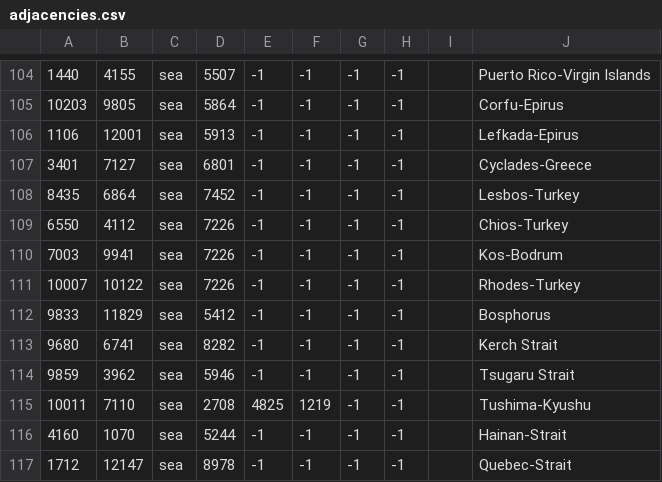
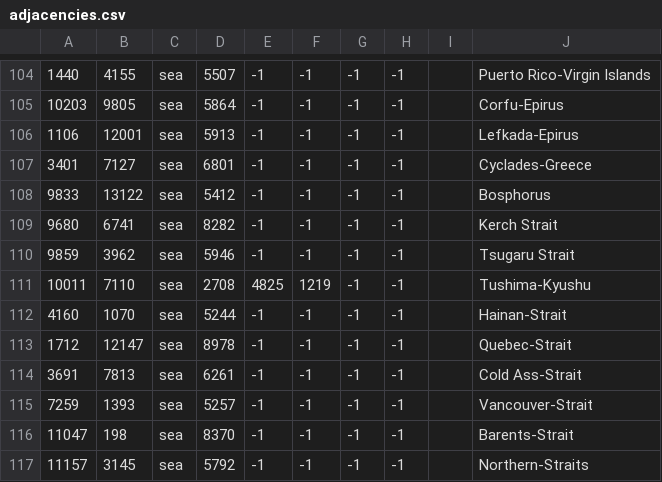
Before and after one commit to seekaytoopro/srhoi4, a CSV file: map/adjacencies.csv, drawn as a sheet; only a part is shown, gaps mark what is left out; the shorter side is filled out with more unchanged rows.

```diff
--- a/map/adjacencies.csv
+++ b/map/adjacencies.csv
@@ -107,7 +107,3 @@
 3401;7127;sea;6801;-1;-1;-1;-1;;Cyclades-Greece
-8435;6864;sea;7452;-1;-1;-1;-1;;Lesbos-Turkey
-6550;4112;sea;7226;-1;-1;-1;-1;;Chios-Turkey
-7003;9941;sea;7226;-1;-1;-1;-1;;Kos-Bodrum
-10007;10122;sea;7226;-1;-1;-1;-1;;Rhodes-Turkey
-9833;11829;sea;5412;-1;-1;-1;-1;;Bosphorus
+9833;13122;sea;5412;-1;-1;-1;-1;;Bosphorus
 9680;6741;sea;8282;-1;-1;-1;-1;;Kerch Strait
```
Also changed, not shown: map/definition.csv, 19 other files.
